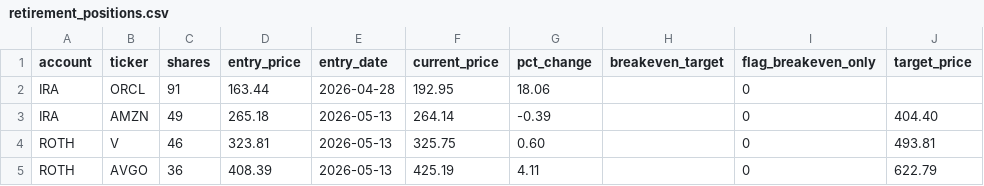
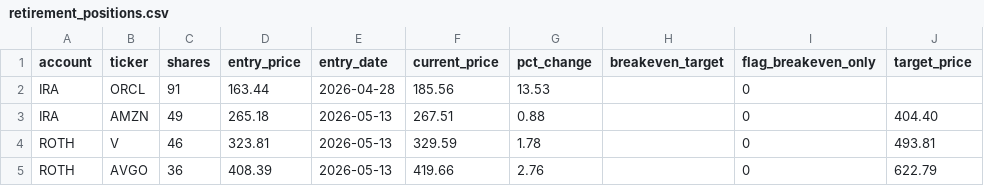
Before and after one commit to SimosProjects/Trading-Screener, a CSV file: retirement_positions.csv, drawn as a sheet; only a part is shown; the diff names each change by its address in the sheet, - before the commit and + after, or states it on an @@ line.

```diff
--- a/retirement_positions.csv
+++ b/retirement_positions.csv
-F2 (current_price): 192.95
+F2 (current_price): 185.56
-G2 (pct_change): 18.06
+G2 (pct_change): 13.53
-F3 (current_price): 264.14
+F3 (current_price): 267.51
-G3 (pct_change): -0.39
+G3 (pct_change): 0.88
-F4 (current_price): 325.75
+F4 (current_price): 329.59
-G4 (pct_change): 0.60
+G4 (pct_change): 1.78
-F5 (current_price): 425.19
+F5 (current_price): 419.66
-G5 (pct_change): 4.11
+G5 (pct_change): 2.76
```
Also changed, not shown: stock_fills.csv, stock_monthly/2026-05-INDIVIDUAL.csv, 2 other files.
